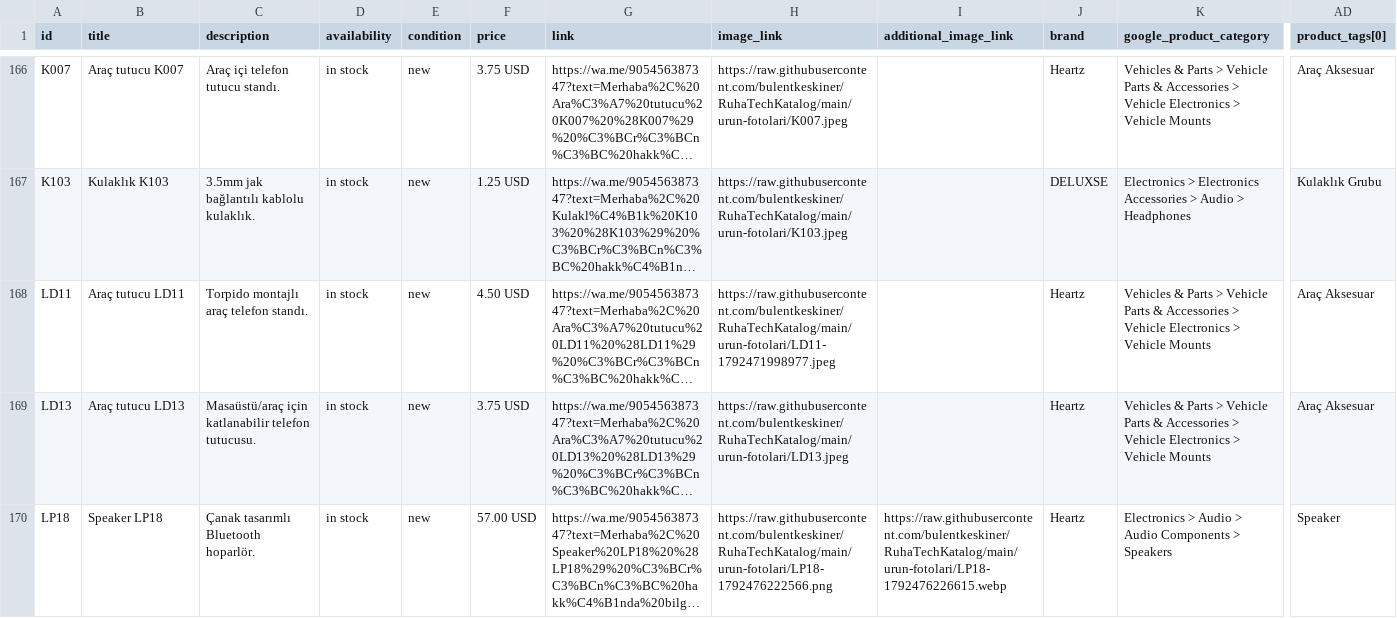
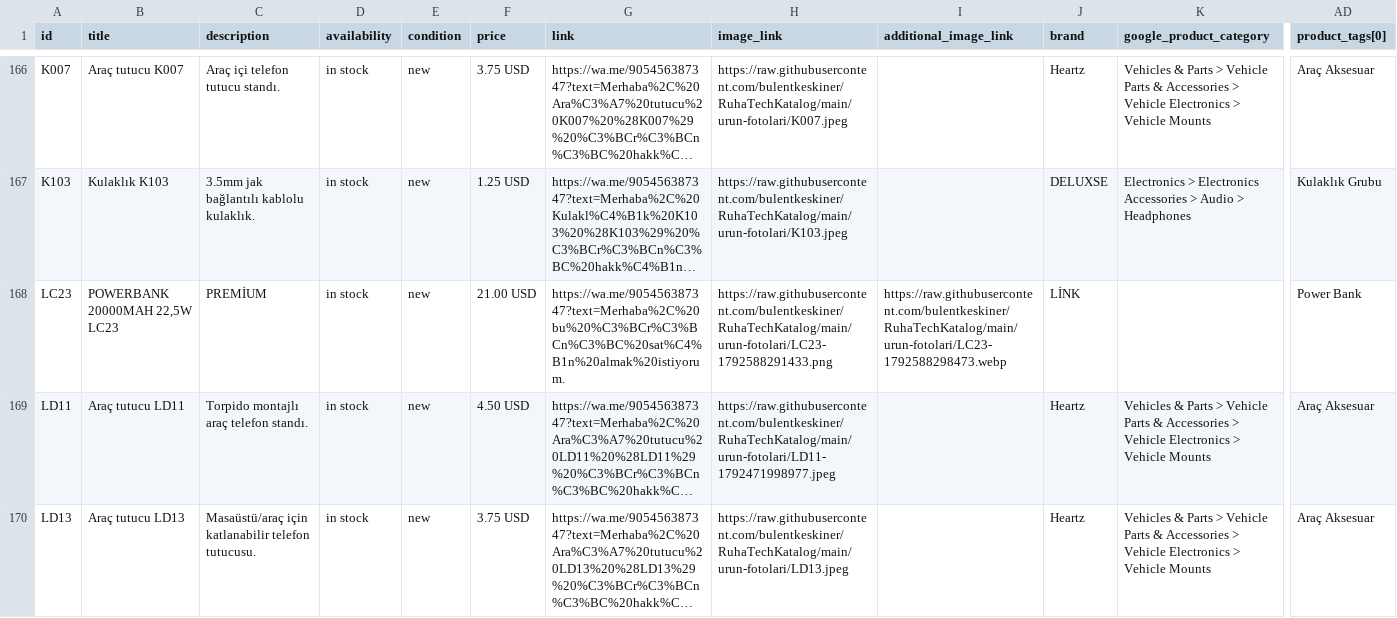
Before and after one commit to bulentkeskiner/RuhaTechKatalog, a CSV file: ruhatech-catalog.csv, drawn as a sheet; only a part is shown, gaps mark what is left out; the shorter side is filled out with more unchanged rows; long unchanged cells end in …; rows hold the shown columns only; the diff names each change by its address in the sheet, - before the commit and + after, or states it on an @@ line.

Commit message:
Katalog güncellendi (21.10.2026 16:11:54)

```diff
--- a/ruhatech-catalog.csv
+++ b/ruhatech-catalog.csv
+row 168: LC23 | POWERBANK 20000MAH 22,5W LC23 | PREMİUM | in stock | new | 21.00 USD | https://wa.me/905456387347?text=Merhaba%2C%20bu%20%C3%BCr%C3%BCn%C3%BC%20sat%C4%B1n%20almak%20istiyorum. | https://raw.githubusercontent.com/bulentkeskiner/RuhaTechKatalog/main/urun-fotolari/LC23-1792588291433.png | https://raw.githubusercontent.com/bulentkeskiner/RuhaTechKatalog/main/urun-fotolari/LC23-1792588298473.webp | LİNK |  | Power Bank
```
